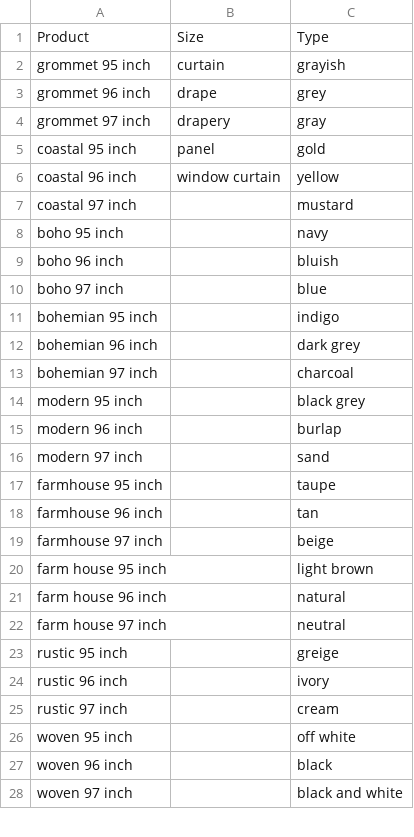
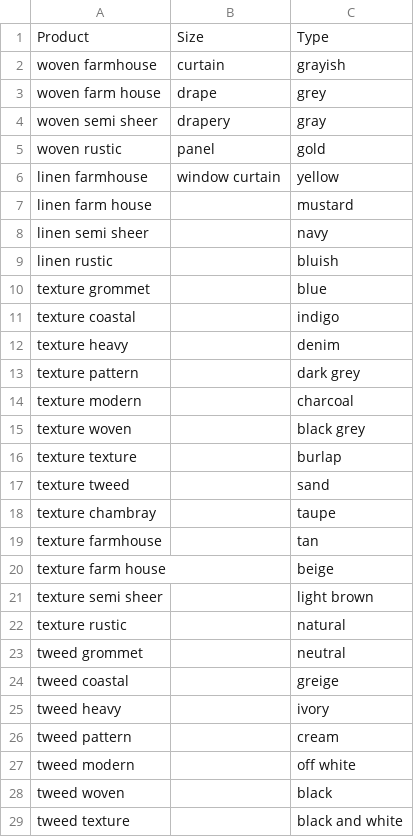
Before and after one commit to AliSher-DevOps/LuckyOrangeData, a CSV file: Names.csv, drawn as a sheet; only a part is shown; the diff covers the shown part only.

```diff
--- a/Names.csv
+++ b/Names.csv
@@ -1,28 +1,29 @@
 Product,Size,Type
-grommet 95 inch,curtain,grayish
-grommet 96 inch,drape,grey
-grommet 97 inch,drapery,gray
-coastal 95 inch,panel,gold
-coastal 96 inch,window curtain,yellow
-coastal 97 inch,,mustard
-boho 95 inch,,navy
-boho 96 inch,,bluish
-boho 97 inch,,blue
-bohemian 95 inch,,indigo
-bohemian 96 inch,,dark grey
-bohemian 97 inch,,charcoal
-modern 95 inch,,black grey
-modern 96 inch,,burlap
-modern 97 inch,,sand
-farmhouse 95 inch,,taupe
-farmhouse 96 inch,,tan
-farmhouse 97 inch,,beige
-farm house 95 inch,,light brown
-farm house 96 inch,,natural
-farm house 97 inch,,neutral
-rustic 95 inch,,greige
-rustic 96 inch,,ivory
-rustic 97 inch,,cream
-woven 95 inch,,off white
-woven 96 inch,,black
-woven 97 inch,,black and white
+woven farmhouse,curtain,grayish
+woven farm house,drape,grey
+woven semi sheer,drapery,gray
+woven rustic,panel,gold
+linen farmhouse,window curtain,yellow
+linen farm house,,mustard
+linen semi sheer,,navy
+linen rustic,,bluish
+texture grommet,,blue
+texture coastal,,indigo
+texture heavy,,denim
+texture pattern,,dark grey
+texture modern,,charcoal
+texture woven,,black grey
+texture texture,,burlap
+texture tweed,,sand
+texture chambray,,taupe
+texture farmhouse,,tan
+texture farm house,,beige
+texture semi sheer,,light brown
+texture rustic,,natural
+tweed grommet,,neutral
+tweed coastal,,greige
+tweed heavy,,ivory
+tweed pattern,,cream
+tweed modern,,off white
+tweed woven,,black
+tweed texture,,black and white
```
Also changed, not shown: 7 added rows, 1 removed row and 14 edited cells elsewhere in this file, Namesblackoutcolor.csv, NamesblackoutcolorwithoutType.csv, 17 other files.
